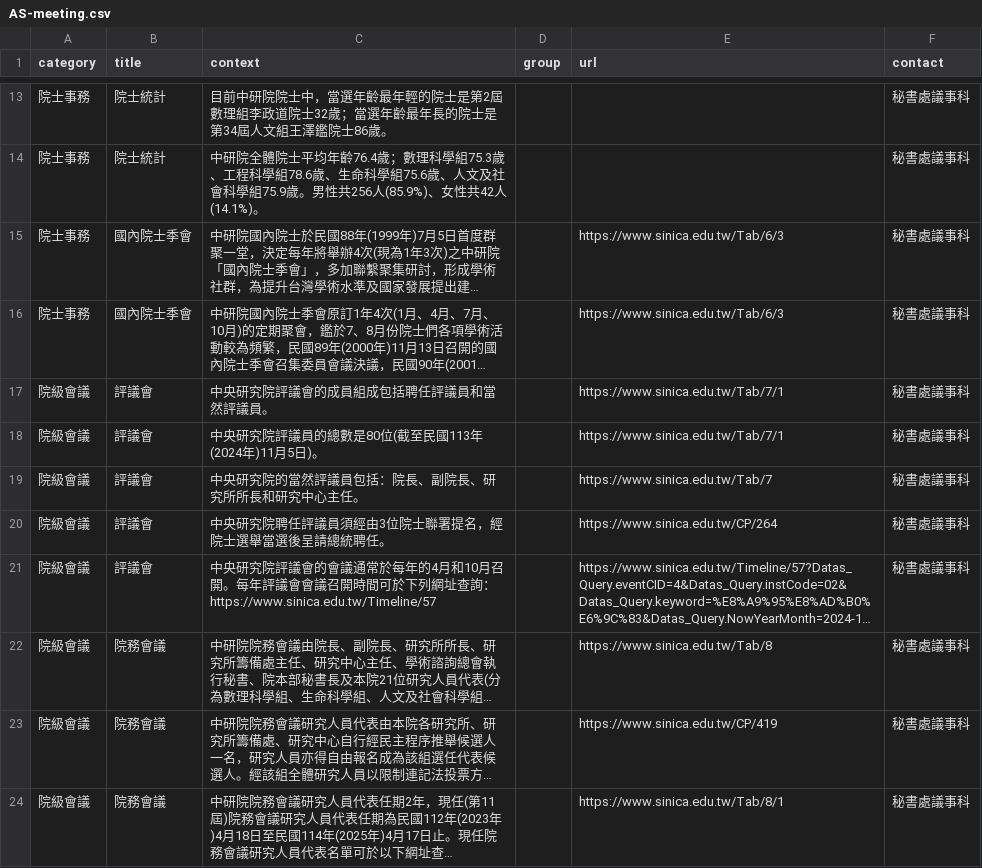
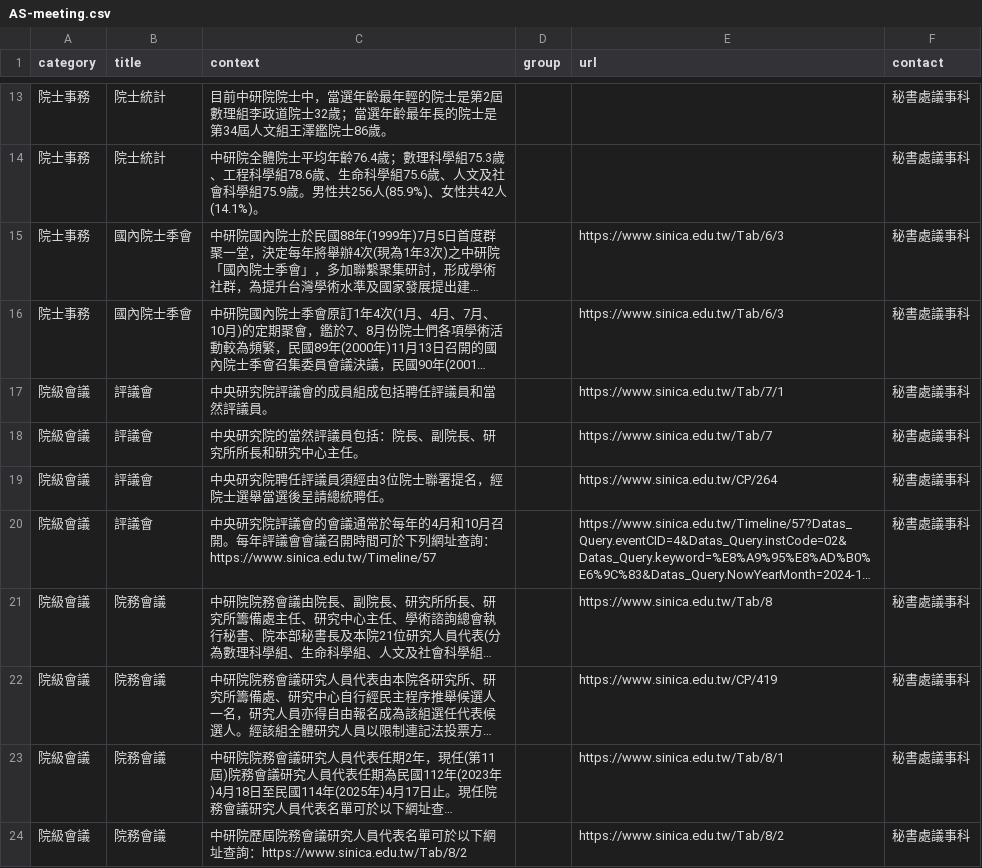
Before and after one commit to AS-AIGC/AS-FAQ-Bot, a CSV file: data/source/AS-meeting.csv, drawn as a sheet; only a part is shown, gaps mark what is left out; the shorter side is filled out with more unchanged rows; long unchanged cells end in …; the diff names each change by its address in the sheet, - before the commit and + after, or states it on an @@ line.

```diff
--- a/data/source/AS-meeting.csv
+++ b/data/source/AS-meeting.csv
-row 18: 院級會議 | 評議會 | 中央研究院評議員的總數是80位(截至民國113年(2024年)11月5日)。 |  | https://www.sinica.edu.tw/Tab/7/1 | 秘書處議事科
```
Also changed, not shown: 1 other file.
